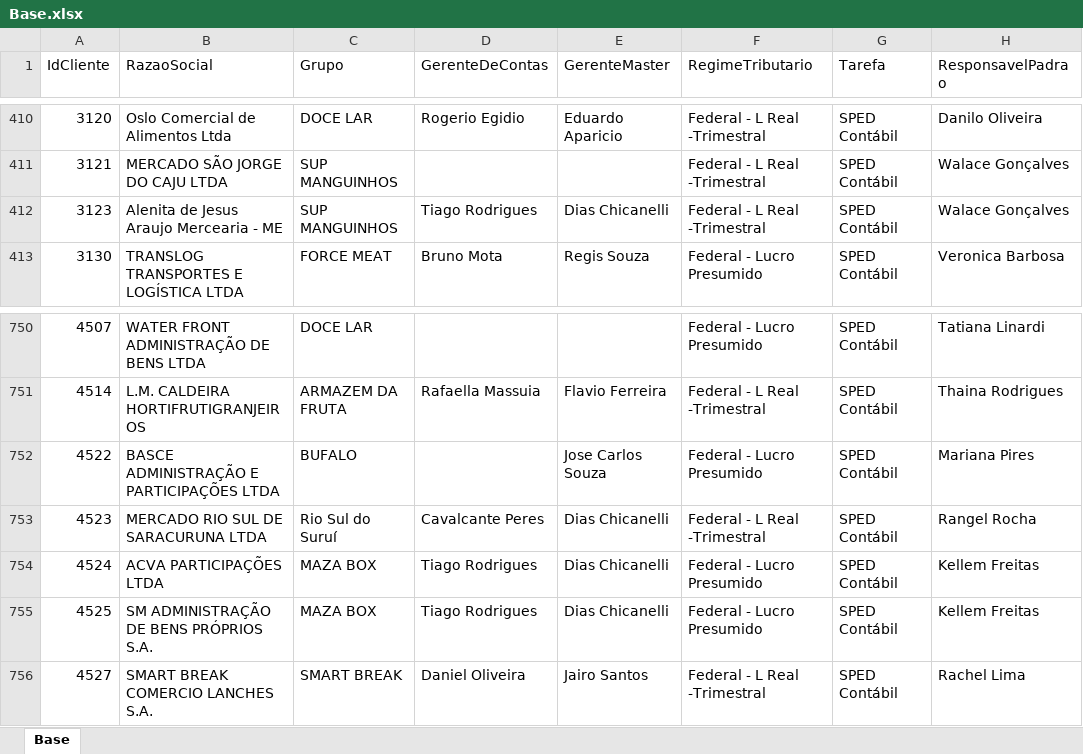
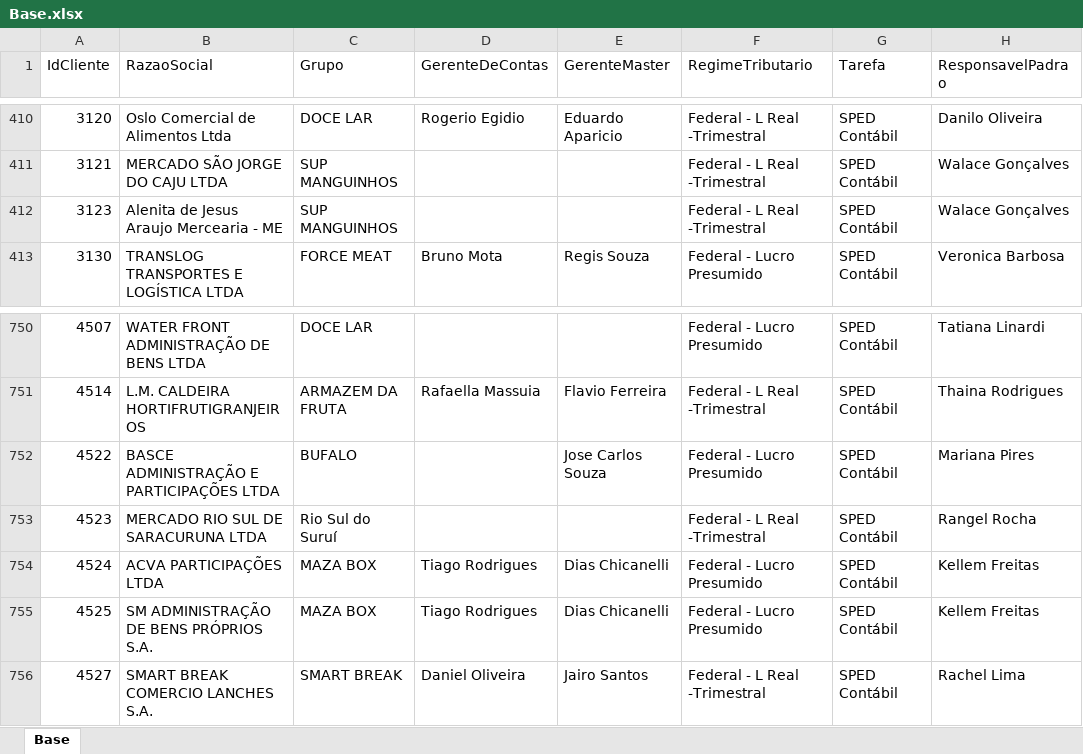
Before and after one commit to Controladoria-MG/Controle-de-SPED, an Excel workbook: data/base_formatada/Base.xlsx, sheet Base, drawn as a sheet; only a part is shown, gaps mark what is left out; values as stored, in another font and other column widths than the file's, no borders; the diff names each change by its address in the sheet, - before the commit and + after, or states it on an @@ line.

Commit message:
Atualização automática: 2026-07-07 13:17

```diff
--- a/data/base_formatada/Base.xlsx (sheet Base)
+++ b/data/base_formatada/Base.xlsx (sheet Base)
-D412 (GerenteDeContas): Tiago Rodrigues
+D412 (GerenteDeContas): (empty)
-E412 (GerenteMaster): Dias Chicanelli
+E412 (GerenteMaster): (empty)
-D753 (GerenteDeContas): Cavalcante Peres
+D753 (GerenteDeContas): (empty)
-E753 (GerenteMaster): Dias Chicanelli
+E753 (GerenteMaster): (empty)
```
